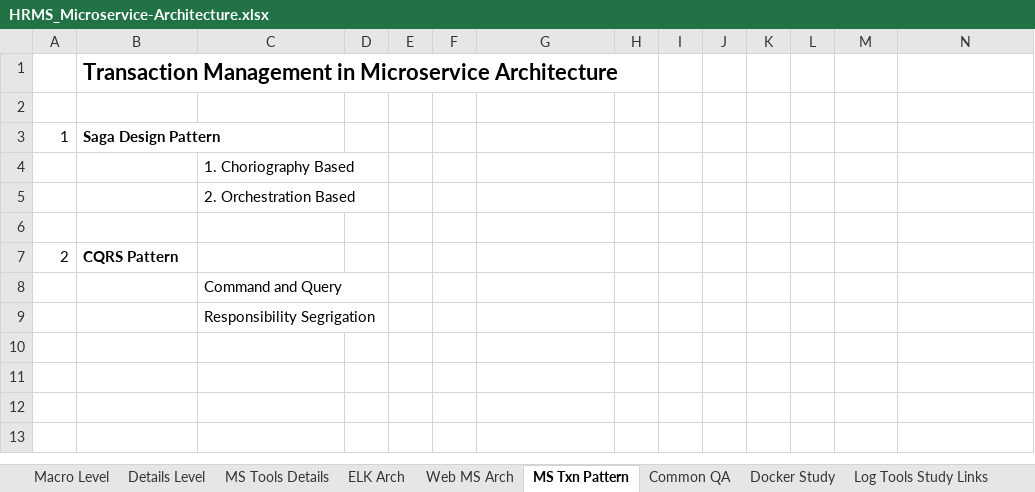
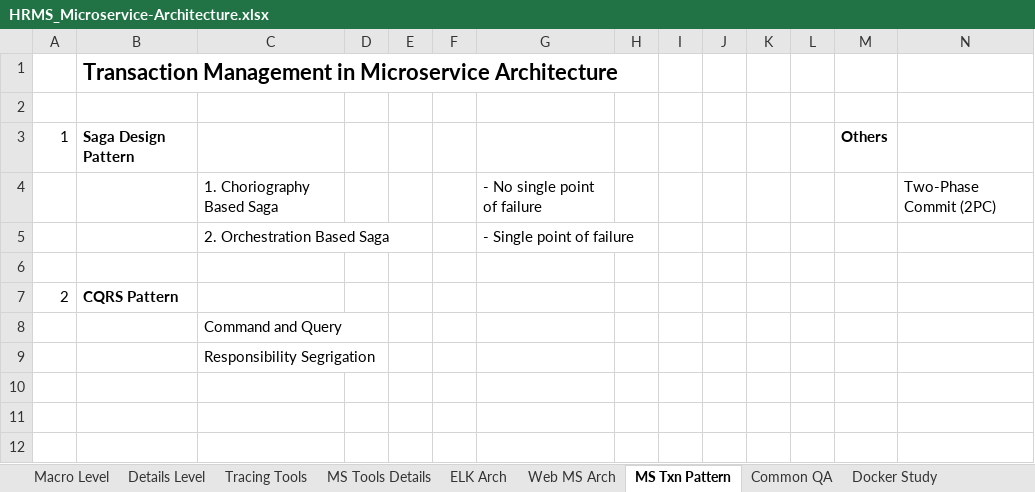
Before and after one commit to mamun7025/microservice-architecture, an Excel workbook: HRMS_Microservice-Architecture.xlsx, sheet MS Txn Pattern, drawn as a sheet; only a part is shown; the shorter side is filled out with more unchanged rows; values as stored, in another font and other column widths than the file's, no borders; removed rows and columns are numbered as before the commit, all else as after; the diff names each change by its address in the sheet, - before the commit and + after, or states it on an @@ line.

```diff
--- a/HRMS_Microservice-Architecture.xlsx (sheet MS Txn Pattern)
+++ b/HRMS_Microservice-Architecture.xlsx (sheet MS Txn Pattern)
+sheet tab: Tracing Tools
-M3: (empty)
+M3: Others
-row 4:  |  | 1. Choriography Based
-row 5:  |  | 2. Orchestration Based
+row 4:  |  | 1. Choriography Based Saga |  |  |  | - No single point of failure |  |  |  |  |  |  | Two-Phase Commit (2PC)
+row 5:  |  | 2. Orchestration Based Saga |  |  |  | - Single point of failure
```
Also changed, not shown: sheet Macro Level, 1 other file.
